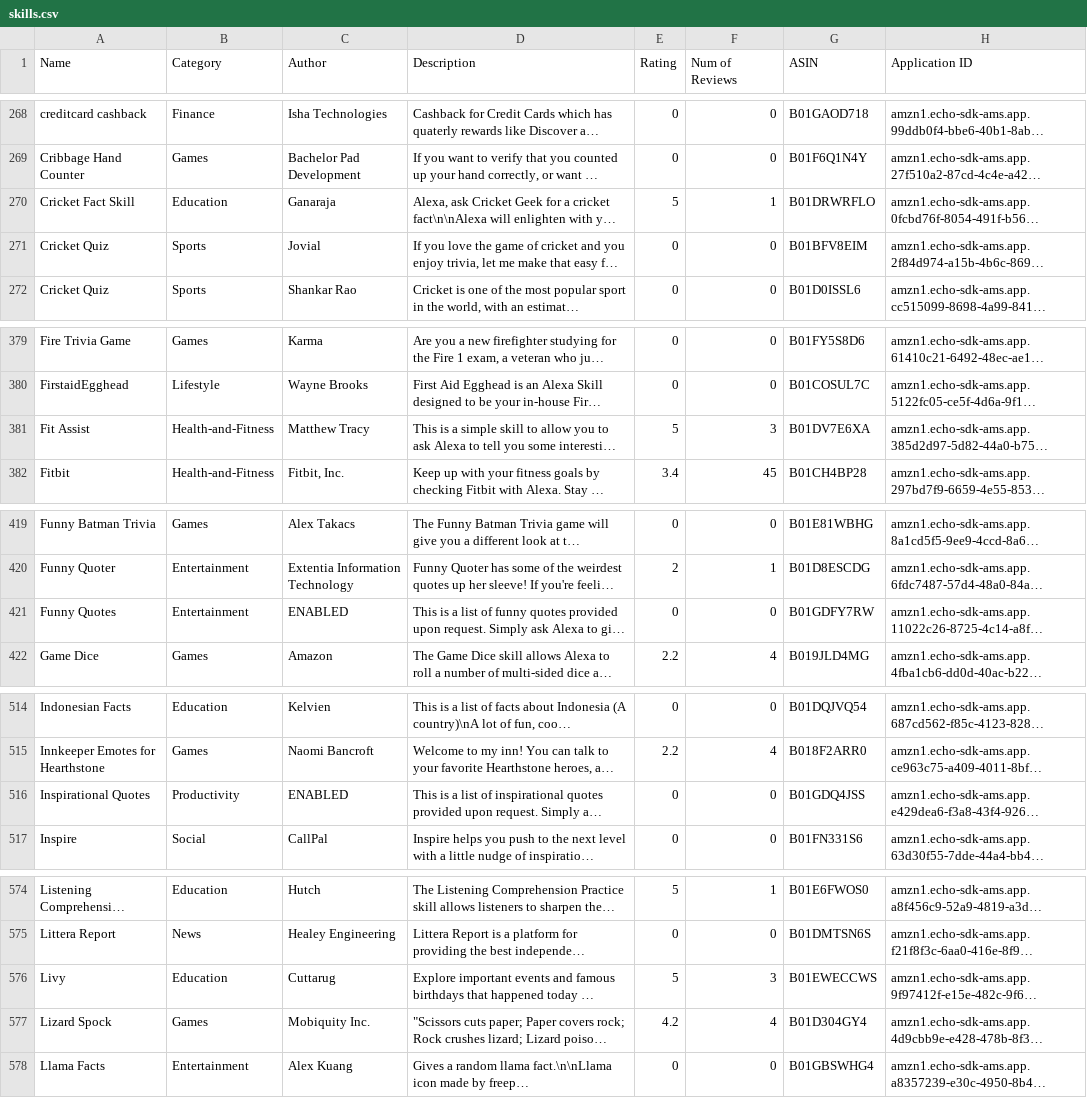
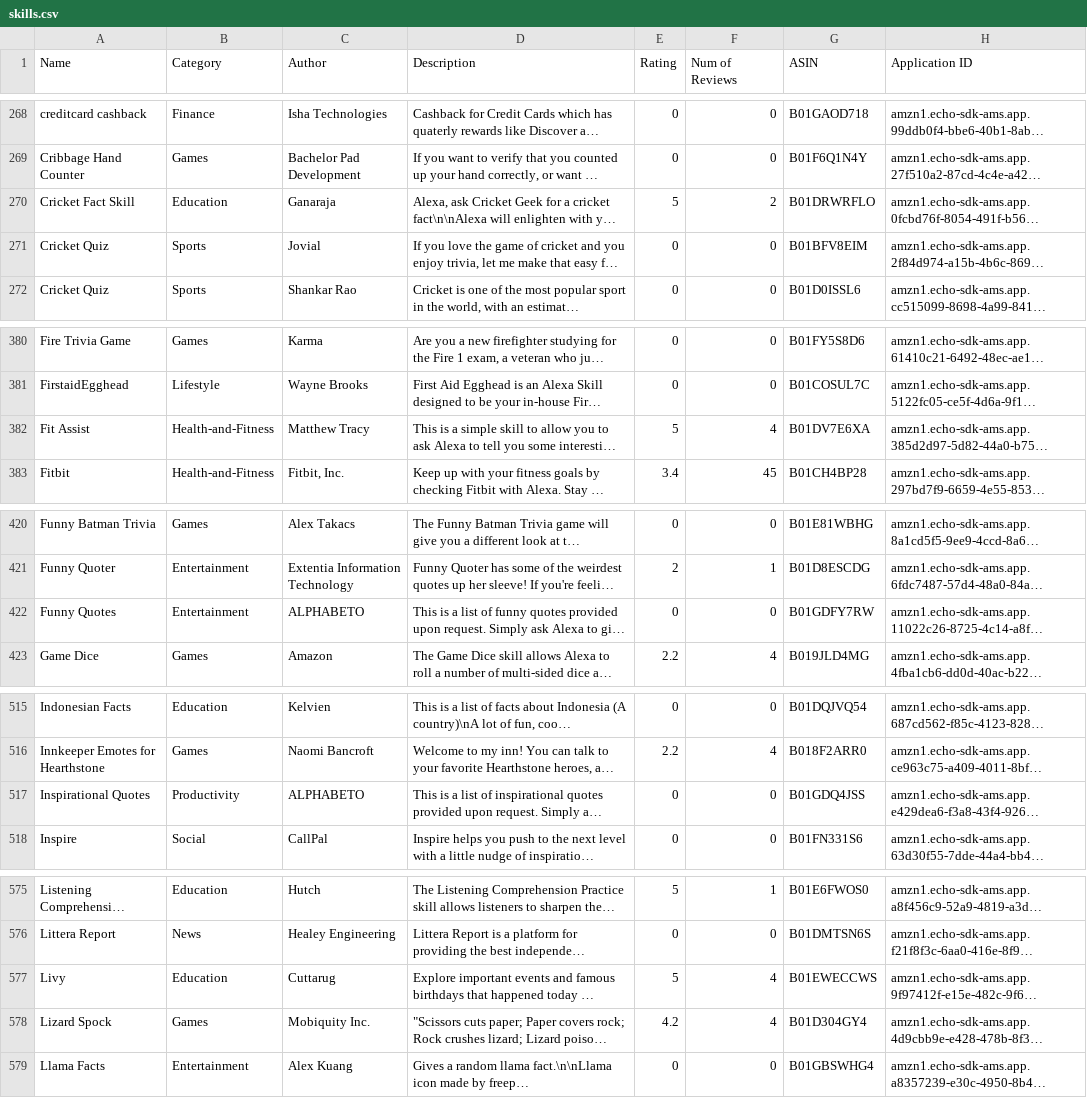
Before and after one commit to zwang695/alexa-skills-list, a CSV file: skills.csv, drawn as a sheet; only a part is shown, gaps mark what is left out; long unchanged cells end in …; addresses are those after the commit; the diff covers the shown part only; the diff names each change by its address in the sheet, - before the commit and + after, or states it on an @@ line.

Commit message:
update list

```diff
--- a/skills.csv
+++ b/skills.csv
-F270 (Num of Reviews): 1
+F270 (Num of Reviews): 2
-F382 (Num of Reviews): 3
+F382 (Num of Reviews): 4
-C422 (Author): ENABLED
+C422 (Author): ALPHABETO
-C517 (Author): ENABLED
+C517 (Author): ALPHABETO
-F577 (Num of Reviews): 3
+F577 (Num of Reviews): 4
```
Also changed, not shown: 1 added row and 9 edited cells elsewhere in this file, 26 other files.
